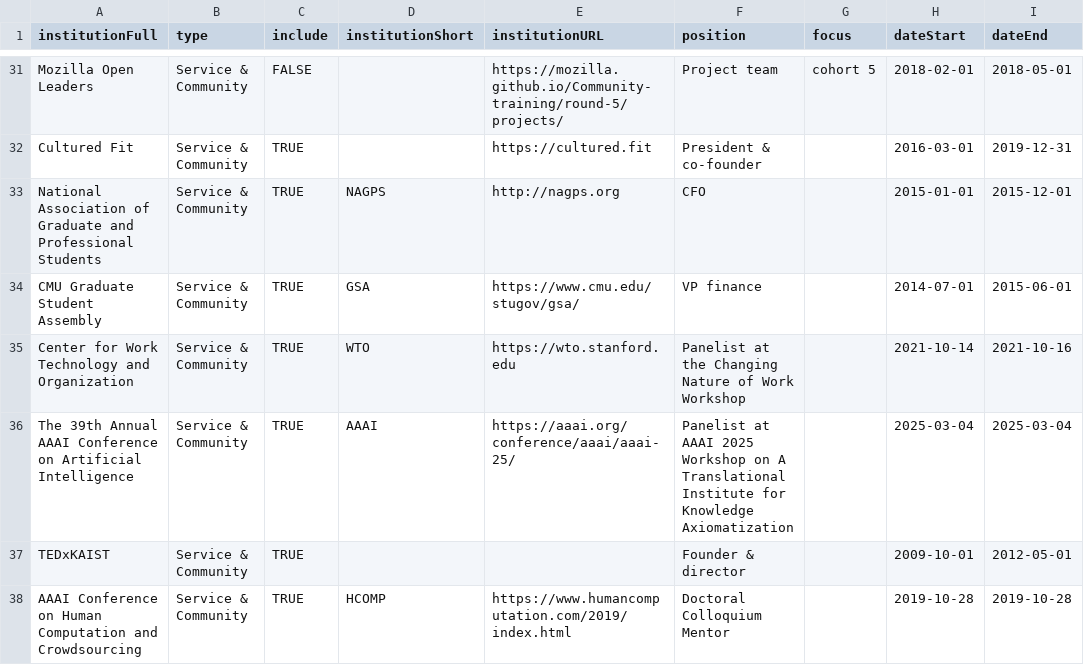
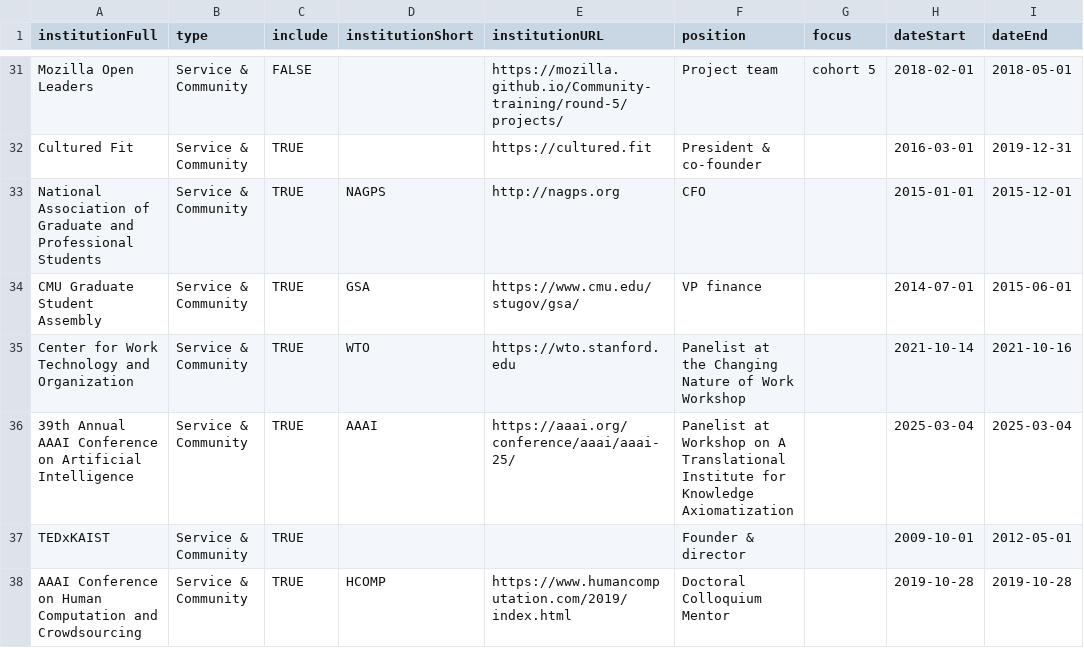
Before and after one commit to markwhiting/Whiting.me, a CSV file: _data/CV.csv, drawn as a sheet; only a part is shown, gaps mark what is left out; the diff names each change by its address in the sheet, - before the commit and + after, or states it on an @@ line.

Commit message:
Remove redundant 'AAAI 2025' from workshop position and 'The' from conference name

```diff
--- a/_data/CV.csv
+++ b/_data/CV.csv
-A36 (institutionFull): The 39th Annual…
+A36 (institutionFull): 39th Annual…
-F36 (position): Panelist at AAAI 2025 Workshop on…
+F36 (position): Panelist at Workshop on…
```
